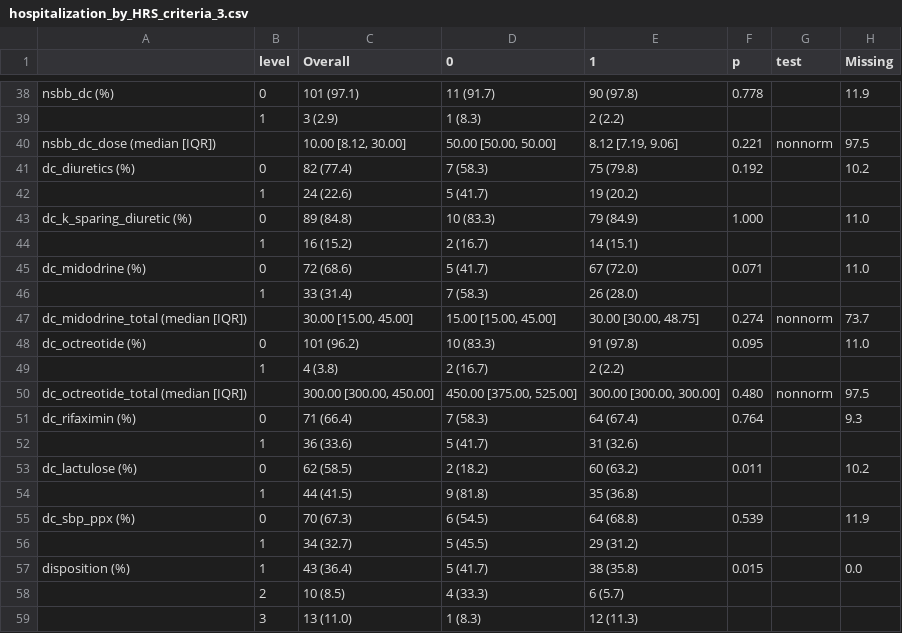
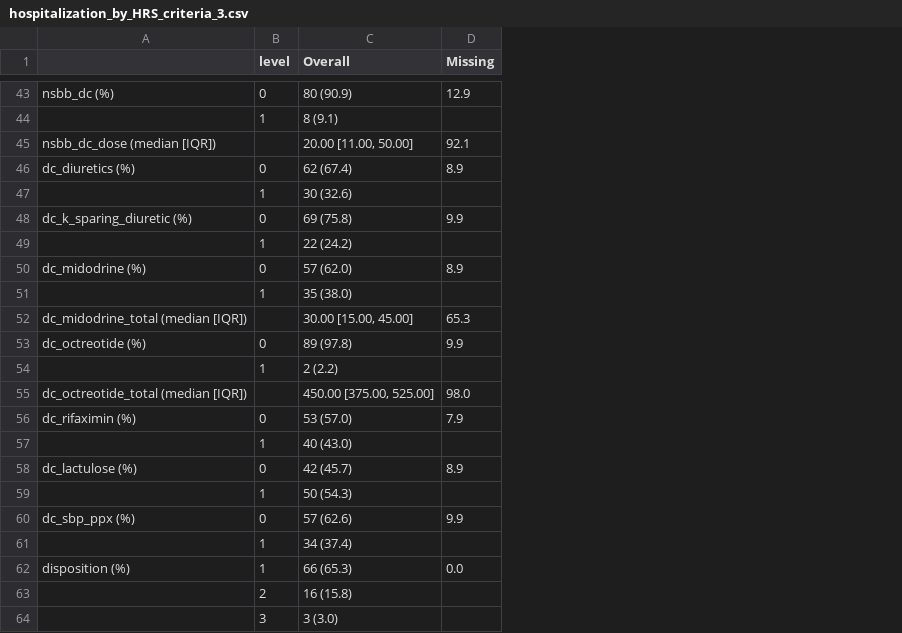
Before and after one commit to Tianqi-Ouyang/Terli-Request-11-19-2026, a CSV file: Results/hospitalization_by_HRS_criteria_3.csv, drawn as a sheet; only a part is shown, gaps mark what is left out; removed rows and columns are numbered as before the commit, all else as after; the diff covers the shown part only; the diff names each change by its address in the sheet, - before the commit and + after, or states it on an @@ line.

```diff
--- a/Results/hospitalization_by_HRS_criteria_3.csv
+++ b/Results/hospitalization_by_HRS_criteria_3.csv
-column D (0), rows 38-59: 11 (91.7) | 1 (8.3) | 50.00 [50.00, 50.00] | 7 (58.3) | 5 (41.7) | 10 (83.3) | 2 (16.7) | 5 (41.7) | 7 (58.3) | 15.00 [15.00, 45.00] | 10 (83.3) | 2 (16.7) | 450.00 [375.00, 525.00] | 7 (58.3) | 5 (41.7) | 2 (18.2) | 9 (81.8) | 6 (54.5) | 5 (45.5) | 5 (41.7) | 4 (33.3) | 1 (8.3)
-column E (1), rows 38-59: 90 (97.8) | 2 (2.2) | 8.12 [7.19, 9.06] | 75 (79.8) | 19 (20.2) | 79 (84.9) | 14 (15.1) | 67 (72.0) | 26 (28.0) | 30.00 [30.00, 48.75] | 91 (97.8) | 2 (2.2) | 300.00 [300.00, 300.00] | 64 (67.4) | 31 (32.6) | 60 (63.2) | 35 (36.8) | 64 (68.8) | 29 (31.2) | 38 (35.8) | 6 (5.7) | 12 (11.3)
-column F (p), rows 38-57: 0.778 |  | 0.221 | 0.192 |  | 1.000 |  | 0.071 |  | 0.274 | 0.095 |  | 0.480 | 0.764 |  | 0.011 |  | 0.539 |  | 0.015
-column G (test), rows 40-50: nonnorm |  |  |  |  |  |  | nonnorm |  |  | nonnorm
-C43 (Overall): 101 (97.1)
+C43 (Overall): 80 (90.9)
-D43 (Missing): 11.9
+D43 (Missing): 12.9
-C44 (Overall): 3 (2.9)
+C44 (Overall): 8 (9.1)
-C45 (Overall): 10.00 [8.12, 30.00]
+C45 (Overall): 20.00 [11.00, 50.00]
-D45 (Missing): 97.5
+D45 (Missing): 92.1
-C46 (Overall): 82 (77.4)
+C46 (Overall): 62 (67.4)
-D46 (Missing): 10.2
+D46 (Missing): 8.9
-C47 (Overall): 24 (22.6)
+C47 (Overall): 30 (32.6)
-C48 (Overall): 89 (84.8)
+C48 (Overall): 69 (75.8)
-D48 (Missing): 11.0
+D48 (Missing): 9.9
-C49 (Overall): 16 (15.2)
+C49 (Overall): 22 (24.2)
-C50 (Overall): 72 (68.6)
+C50 (Overall): 57 (62.0)
-D50 (Missing): 11.0
+D50 (Missing): 8.9
-C51 (Overall): 33 (31.4)
+C51 (Overall): 35 (38.0)
-D52 (Missing): 73.7
+D52 (Missing): 65.3
-C53 (Overall): 101 (96.2)
+C53 (Overall): 89 (97.8)
-D53 (Missing): 11.0
+D53 (Missing): 9.9
-C54 (Overall): 4 (3.8)
+C54 (Overall): 2 (2.2)
-C55 (Overall): 300.00 [300.00, 450.00]
+C55 (Overall): 450.00 [375.00, 525.00]
-D55 (Missing): 97.5
+D55 (Missing): 98.0
-C56 (Overall): 71 (66.4)
+C56 (Overall): 53 (57.0)
-D56 (Missing): 9.3
+D56 (Missing): 7.9
-C57 (Overall): 36 (33.6)
+C57 (Overall): 40 (43.0)
-C58 (Overall): 62 (58.5)
+C58 (Overall): 42 (45.7)
-D58 (Missing): 10.2
+D58 (Missing): 8.9
-C59 (Overall): 44 (41.5)
+C59 (Overall): 50 (54.3)
-C60 (Overall): 70 (67.3)
+C60 (Overall): 57 (62.6)
-D60 (Missing): 11.9
+D60 (Missing): 9.9
-C61 (Overall): 34 (32.7)
+C61 (Overall): 34 (37.4)
-C62 (Overall): 43 (36.4)
+C62 (Overall): 66 (65.3)
-C63 (Overall): 10 (8.5)
+C63 (Overall): 16 (15.8)
-C64 (Overall): 13 (11.0)
+C64 (Overall): 3 (3.0)
```
Also changed, not shown: 7 added rows, 2 removed rows and 78 edited cells elsewhere in this file, Results/followup_by_HRS_criteria_3.csv, Results/hospitalization_by_HRS_reversal_new.csv, 33 other files.
